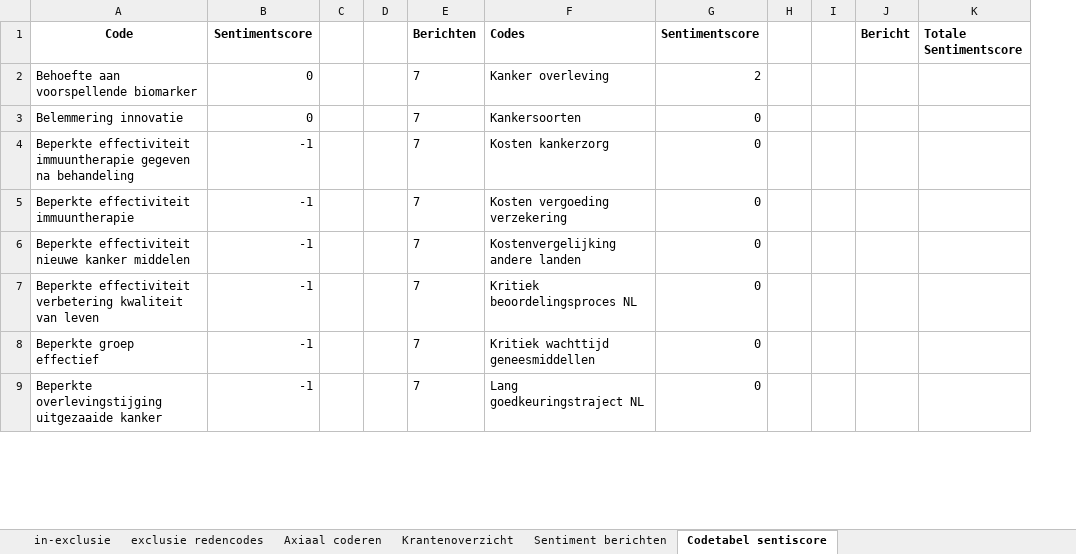
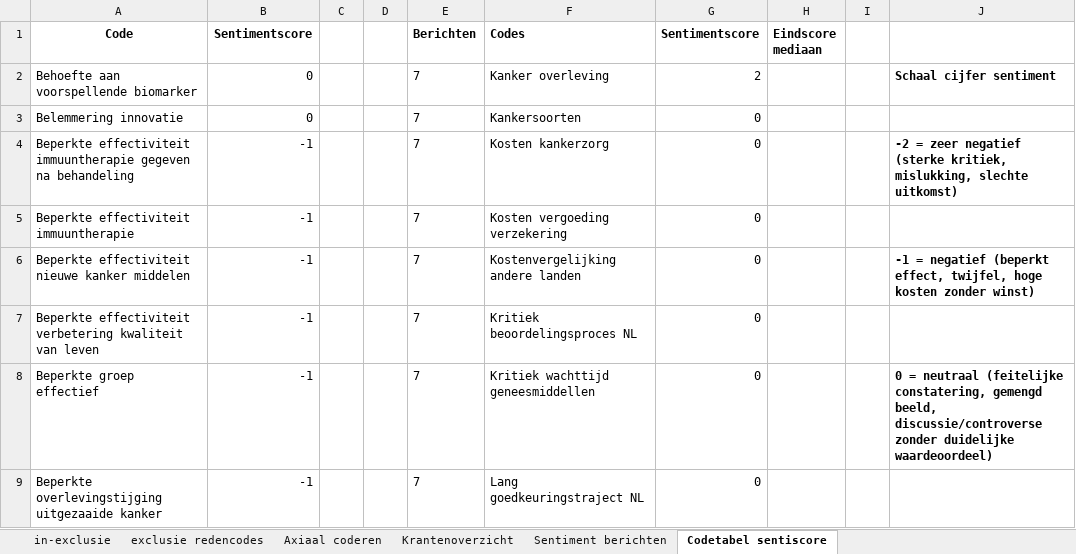
Before and after one commit to SemdeGroot/RWD_Sentiment, an Excel workbook: out/Krantenartikelen in-exclusie (main).xlsx, sheet Codetabel sentiscore, drawn as a sheet; only a part is shown; values as stored, in another font and other column widths than the file's, no borders; table styles not drawn; removed rows and columns are numbered as before the commit, all else as after; the diff names each change by its address in the sheet, - before the commit and + after, or states it on an @@ line.

```diff
--- a/out/Krantenartikelen in-exclusie (main).xlsx (sheet Codetabel sentiscore)
+++ b/out/Krantenartikelen in-exclusie (main).xlsx (sheet Codetabel sentiscore)
-column H, empty
+column H (Eindscore mediaan), empty
-column J (Bericht), empty
-column K (Totale Sentimentscore), empty
+column J, rows 2-8: Schaal cijfer sentiment |  | -2 = zeer negatief (sterke kritiek, mislukking, slechte uitkomst) |  | -1 = negatief (beperkt effect, twijfel, hoge kosten zonder winst) |  | 0 = neutraal (feitelijke constatering, gemengd beeld, discussie/controverse zonder duidelijke waardeoordeel)
```
Also changed, not shown: sheet Sentiment berichten, sheet in-exclusie, formulas that keep their value, out/Human_Sentiment.xlsx, out/Title_Lead_Body.xlsx, 8 other files.
